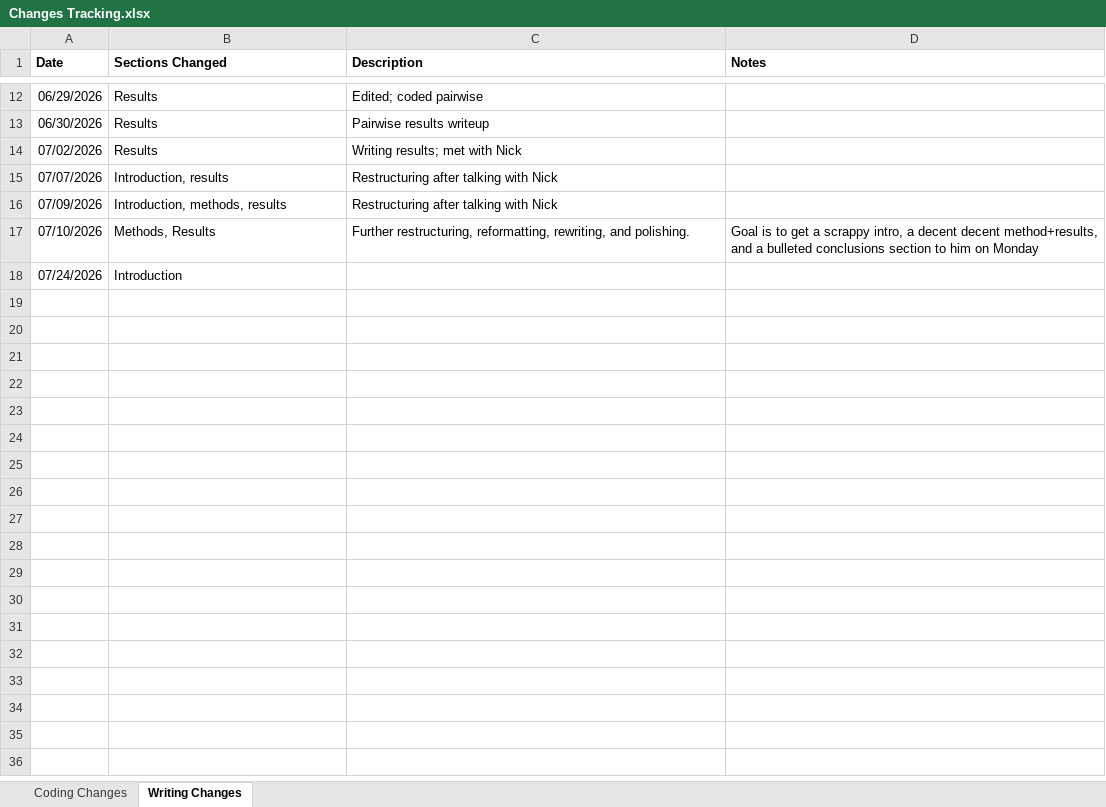
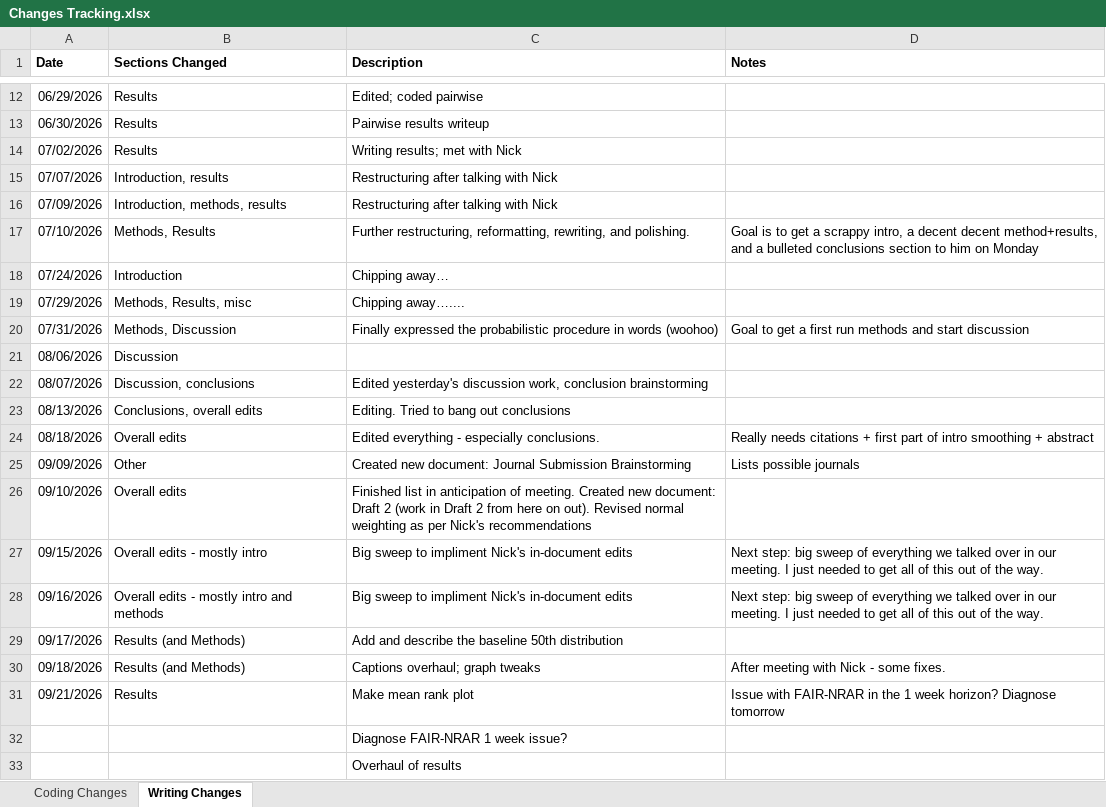
Before and after one commit to emilytyszka/utility-eval-papers, an Excel workbook: Changes Tracking.xlsx, sheet Writing Changes, drawn as a sheet; only a part is shown, gaps mark what is left out; values as stored, in another font and other column widths than the file's, no borders; the diff names each change by its address in the sheet, - before the commit and + after, or states it on an @@ line.

Commit message:
Pushing recent edits

```diff
--- a/Changes Tracking.xlsx (sheet Writing Changes)
+++ b/Changes Tracking.xlsx (sheet Writing Changes)
-C18 (Description): (empty)
+C18 (Description): Chipping away…
+row 19: 07/29/2026 | Methods, Results, misc | Chipping away…....
+row 20: 07/31/2026 | Methods, Discussion | Finally expressed the probabilistic procedure in words (woohoo) | Goal to get a first run methods and start discussion
+row 21: 08/06/2026 | Discussion
+row 22: 08/07/2026 | Discussion, conclusions | Edited yesterday's discussion work, conclusion brainstorming
+row 23: 08/13/2026 | Conclusions, overall edits | Editing. Tried to bang out conclusions
+row 24: 08/18/2026 | Overall edits | Edited everything - especially conclusions. | Really needs citations + first part of intro smoothing + abstract
+row 25: 09/09/2026 | Other | Created new document: Journal Submission Brainstorming | Lists possible journals
+row 26: 09/10/2026 | Overall edits | Finished list in anticipation of meeting. Created new document: Draft 2 (work in Draft 2 from here on out). Revised normal weighting as per Nick's recommendations
+row 27: 09/15/2026 | Overall edits - mostly intro | Big sweep to impliment Nick's in-document edits | Next step: big sweep of everything we talked over in our meeting. I just needed to get all of this out of the way.
+row 28: 09/16/2026 | Overall edits - mostly intro and methods | Big sweep to impliment Nick's in-document edits | Next step: big sweep of everything we talked over in our meeting. I just needed to get all of this out of the way.
+row 29: 09/17/2026 | Results (and Methods) | Add and describe the baseline 50th distribution
+row 30: 09/18/2026 | Results (and Methods) | Captions overhaul; graph tweaks | After meeting with Nick - some fixes.
+row 31: 09/21/2026 | Results | Make mean rank plot | Issue with FAIR-NRAR in the 1 week horizon? Diagnose tomorrow
+row 32:  |  | Diagnose FAIR-NRAR 1 week issue?
+row 33:  |  | Overhaul of results
```
Also changed, not shown: sheet Coding Changes, 8 other files.
